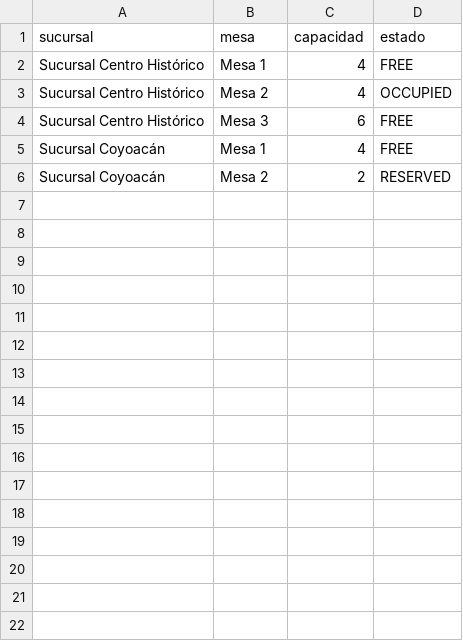
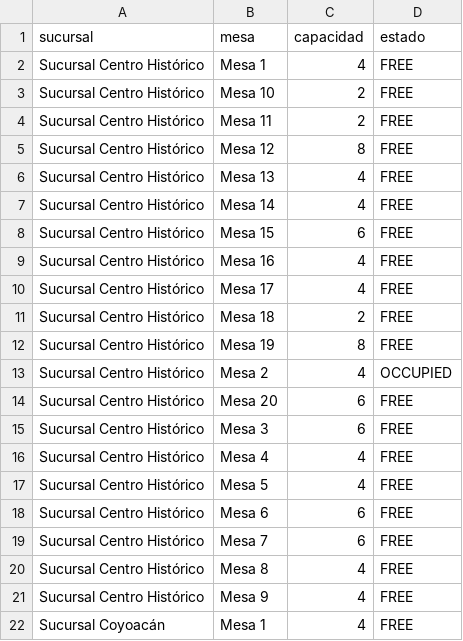
Before and after one commit to 0M1N1D0/SystemPOSBackend, a CSV file: reports/r7_mesas_por_sucursal.csv, drawn as a sheet; only a part is shown; the shorter side is filled out with more unchanged rows; the diff covers the shown part only.

```diff
--- a/reports/r7_mesas_por_sucursal.csv
+++ b/reports/r7_mesas_por_sucursal.csv
@@ -2,4 +2,21 @@ sucursal,mesa,capacidad,estado
 Sucursal Centro Histórico,Mesa 1,4,FREE
+Sucursal Centro Histórico,Mesa 10,2,FREE
+Sucursal Centro Histórico,Mesa 11,2,FREE
+Sucursal Centro Histórico,Mesa 12,8,FREE
+Sucursal Centro Histórico,Mesa 13,4,FREE
+Sucursal Centro Histórico,Mesa 14,4,FREE
+Sucursal Centro Histórico,Mesa 15,6,FREE
+Sucursal Centro Histórico,Mesa 16,4,FREE
+Sucursal Centro Histórico,Mesa 17,4,FREE
+Sucursal Centro Histórico,Mesa 18,2,FREE
+Sucursal Centro Histórico,Mesa 19,8,FREE
 Sucursal Centro Histórico,Mesa 2,4,OCCUPIED
+Sucursal Centro Histórico,Mesa 20,6,FREE
 Sucursal Centro Histórico,Mesa 3,6,FREE
+Sucursal Centro Histórico,Mesa 4,4,FREE
+Sucursal Centro Histórico,Mesa 5,4,FREE
+Sucursal Centro Histórico,Mesa 6,6,FREE
+Sucursal Centro Histórico,Mesa 7,6,FREE
+Sucursal Centro Histórico,Mesa 8,4,FREE
+Sucursal Centro Histórico,Mesa 9,4,FREE
 Sucursal Coyoacán,Mesa 1,4,FREE
```
Also changed, not shown: 13 added rows elsewhere in this file, reports/r8_empleados_por_sucursal.csv, 8 other files.
